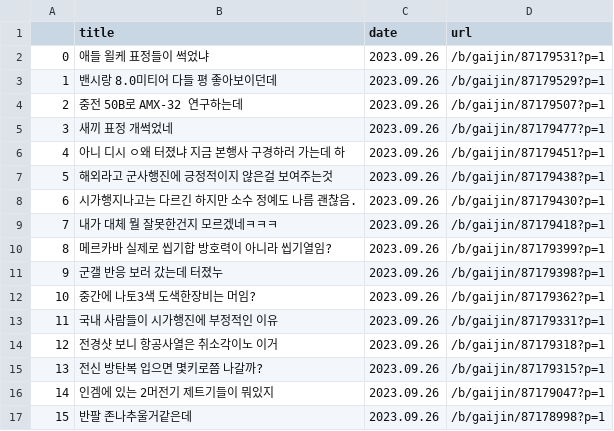
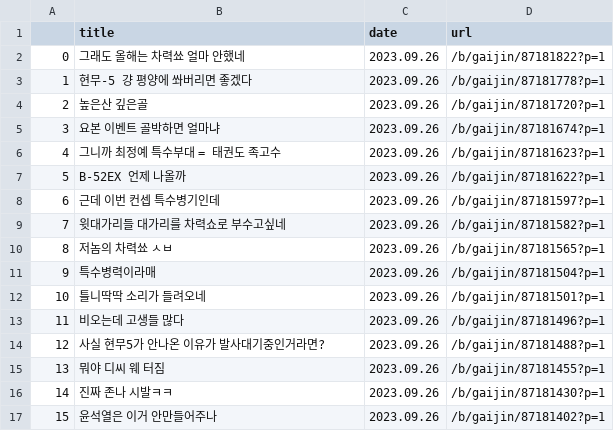
Before and after one commit to RotesSchwein/Project-archive, a CSV file: gaijin_info.csv, drawn as a sheet; only a part is shown; the diff covers the shown part only.

Commit message:
Updated rest of the file

```diff
--- a/gaijin_info.csv
+++ b/gaijin_info.csv
@@ -1,17 +1,17 @@
 ,title,date,url
-0,애들 욀케 표정들이 썩었냐,2023.09.26,/b/gaijin/87179531?p=1
-1,밴시랑 8.0미티어 다들 평 좋아보이던데,2023.09.26,/b/gaijin/87179529?p=1
-2,중전 50B로 AMX-32 연구하는데,2023.09.26,/b/gaijin/87179507?p=1
-3,새끼 표정 개썩었네,2023.09.26,/b/gaijin/87179477?p=1
-4,아니 디시 ㅇ왜 터졌냐 지금 본행사 구경하러 가는데 하,2023.09.26,/b/gaijin/87179451?p=1
-5,해외라고 군사행진에 긍정적이지 않은걸 보여주는것,2023.09.26,/b/gaijin/87179438?p=1
-6,시가행지나고는 다르긴 하지만 소수 정예도 나름 괜찮음.,2023.09.26,/b/gaijin/87179430?p=1
-7,내가 대체 뭘 잘못한건지 모르겠네ㅋㅋㅋ,2023.09.26,/b/gaijin/87179418?p=1
-8,메르카바 실제로 씹기합 방호력이 아니라 씹기열임?,2023.09.26,/b/gaijin/87179399?p=1
-9,군갤 반응 보러 갔는데 터졌누,2023.09.26,/b/gaijin/87179398?p=1
-10,중간에 나토3색 도색한장비는 머임?,2023.09.26,/b/gaijin/87179362?p=1
-11,국내 사람들이 시가행진에 부정적인 이유,2023.09.26,/b/gaijin/87179331?p=1
-12,전경샷 보니 항공사열은 취소각이노 이거,2023.09.26,/b/gaijin/87179318?p=1
-13,전신 방탄복 입으면 몇키로쯤 나갈까?,2023.09.26,/b/gaijin/87179315?p=1
-14,인겜에 있는 2머전기 제트기들이 뭐있지,2023.09.26,/b/gaijin/87179047?p=1
-15,반팔 존나추울거같은데,2023.09.26,/b/gaijin/87178998?p=1
+0,그래도 올해는 차력쑈 얼마 안했네,2023.09.26,/b/gaijin/87181822?p=1
+1,현무-5 걍 평양에 쏴버리면 좋겠다,2023.09.26,/b/gaijin/87181778?p=1
+2,높은산 깊은골,2023.09.26,/b/gaijin/87181720?p=1
+3,요본 이벤트 골박하면 얼마냐,2023.09.26,/b/gaijin/87181674?p=1
+4,그니까 최정예 특수부대 = 태권도 족고수,2023.09.26,/b/gaijin/87181623?p=1
+5,B-52EX 언제 나올까,2023.09.26,/b/gaijin/87181622?p=1
+6,근데 이번 컨셉 특수병기인데,2023.09.26,/b/gaijin/87181597?p=1
+7,윗대가리들 대가리를 차력쇼로 부수고싶네,2023.09.26,/b/gaijin/87181582?p=1
+8,저놈의 차력쑈 ㅅㅂ,2023.09.26,/b/gaijin/87181565?p=1
+9,특수병력이라매,2023.09.26,/b/gaijin/87181504?p=1
+10,틀니딱딱 소리가 들려오네,2023.09.26,/b/gaijin/87181501?p=1
+11,비오는데 고생들 많다,2023.09.26,/b/gaijin/87181496?p=1
+12,사실 현무5가 안나온 이유가 발사대기중인거라면?,2023.09.26,/b/gaijin/87181488?p=1
+13,뭐야 디씨 웨 터짐,2023.09.26,/b/gaijin/87181455?p=1
+14,진짜 존나 시발ㅋㅋ,2023.09.26,/b/gaijin/87181430?p=1
+15,윤석열은 이거 안만들어주나,2023.09.26,/b/gaijin/87181402?p=1
```
Also changed, not shown: 58 edited cells elsewhere in this file.
